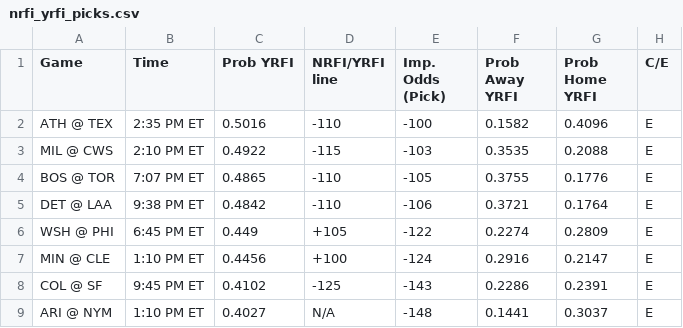
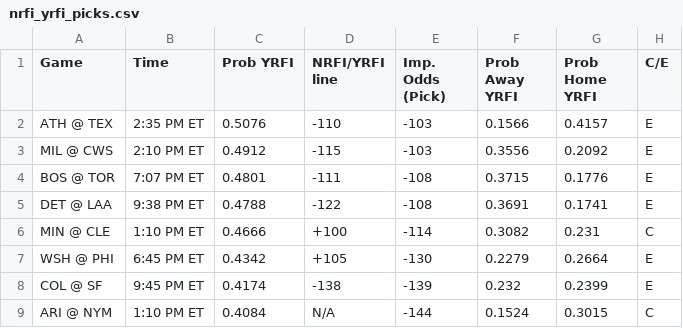
Before and after one commit to bena618/BBSFrontend, a CSV file: model_outputs/nrfi_yrfi_picks.csv, drawn as a sheet; only a part is shown; the diff covers the shown part only.

Commit message:
Update nrfi_yrfi_picks.csv and f5_picks.csv from MLB_Models workflow

```diff
--- a/model_outputs/nrfi_yrfi_picks.csv
+++ b/model_outputs/nrfi_yrfi_picks.csv
@@ -1,9 +1,9 @@
 Game,Time,Prob YRFI,NRFI/YRFI line,Imp. Odds (Pick),Prob Away YRFI,Prob Home YRFI,C/E
-ATH @ TEX,2:35 PM ET,0.5016,-110,-100,0.1582,0.4096,E
-MIL @ CWS,2:10 PM ET,0.4922,-115,-103,0.3535,0.2088,E
-BOS @ TOR,7:07 PM ET,0.4865,-110,-105,0.3755,0.1776,E
-DET @ LAA,9:38 PM ET,0.4842,-110,-106,0.3721,0.1764,E
-WSH @ PHI,6:45 PM ET,0.449,+105,-122,0.2274,0.2809,E
-MIN @ CLE,1:10 PM ET,0.4456,+100,-124,0.2916,0.2147,E
-COL @ SF,9:45 PM ET,0.4102,-125,-143,0.2286,0.2391,E
-ARI @ NYM,1:10 PM ET,0.4027,N/A,-148,0.1441,0.3037,E
+ATH @ TEX,2:35 PM ET,0.5076,-110,-103,0.1566,0.4157,E
+MIL @ CWS,2:10 PM ET,0.4912,-115,-103,0.3556,0.2092,E
+BOS @ TOR,7:07 PM ET,0.4801,-111,-108,0.3715,0.1776,E
+DET @ LAA,9:38 PM ET,0.4788,-122,-108,0.3691,0.1741,E
+MIN @ CLE,1:10 PM ET,0.4666,+100,-114,0.3082,0.231,C
+WSH @ PHI,6:45 PM ET,0.4342,+105,-130,0.2279,0.2664,E
+COL @ SF,9:45 PM ET,0.4174,-138,-139,0.232,0.2399,E
+ARI @ NYM,1:10 PM ET,0.4084,N/A,-144,0.1524,0.3015,C
```
Also changed, not shown: 15 edited cells elsewhere in this file, model_outputs/f5_picks.csv.
